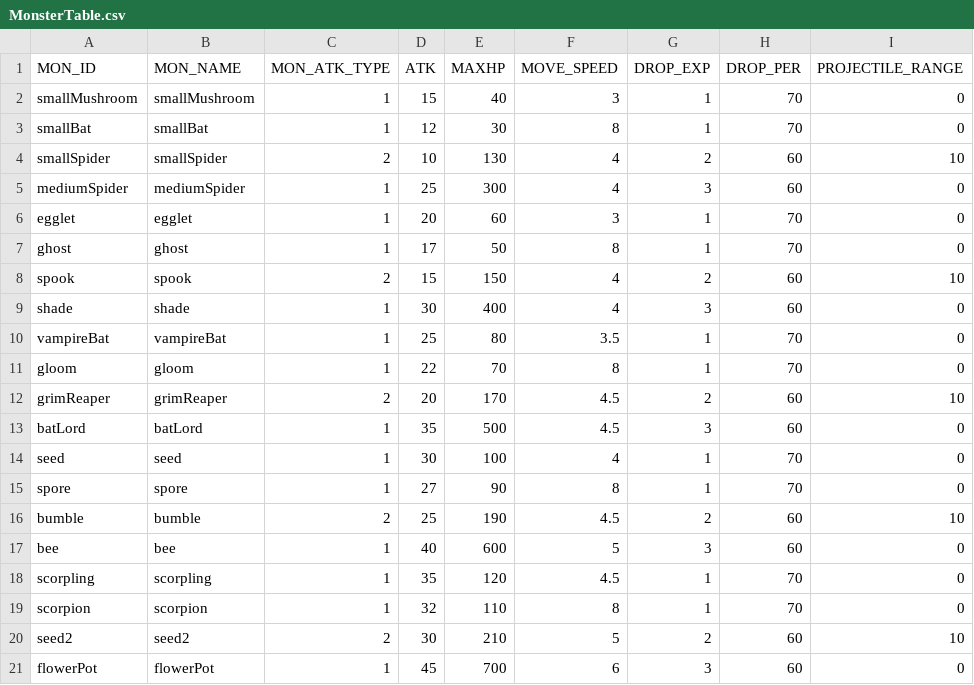
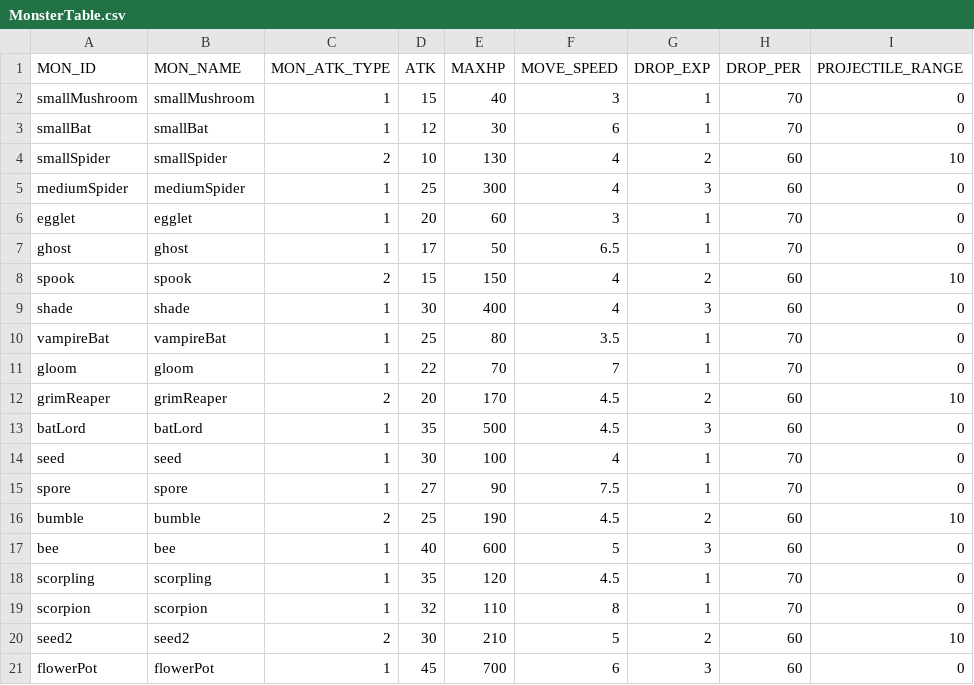
Before and after one commit to snowman00-hub/DungeonCleaner, a CSV file: DungeonCleaner/Assets/Resources/DataTables/MonsterTable.csv, drawn as a sheet; only a part is shown; the diff names each change by its address in the sheet, - before the commit and + after, or states it on an @@ line.

```diff
--- a/DungeonCleaner/Assets/Resources/DataTables/MonsterTable.csv
+++ b/DungeonCleaner/Assets/Resources/DataTables/MonsterTable.csv
-F3 (MOVE_SPEED): 8
+F3 (MOVE_SPEED): 6
-F7 (MOVE_SPEED): 8
+F7 (MOVE_SPEED): 6.5
-F11 (MOVE_SPEED): 8
+F11 (MOVE_SPEED): 7
-F15 (MOVE_SPEED): 8
+F15 (MOVE_SPEED): 7.5
```
Also changed, not shown: DungeonCleaner/Assets/Resources/DataTables/BossMonsterTable.csv, DungeonCleaner/Assets/Resources/DataTables/spawnTable1.csv, 5 other files.
